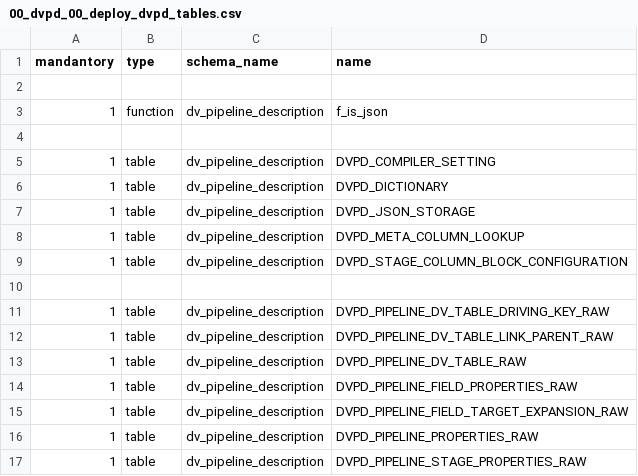
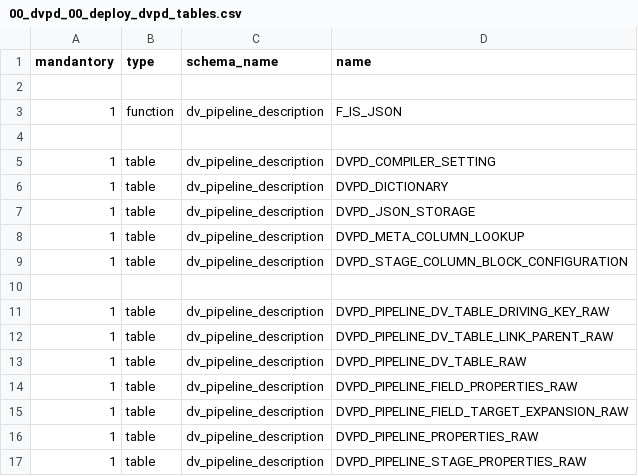
Before and after one commit to cimt-ag/data_vault_pipelinedescription, a CSV file: datamodel/jobless_deployment/00_dvpd_00_deploy_dvpd_tables.csv, drawn as a sheet.

```diff
--- a/datamodel/jobless_deployment/00_dvpd_00_deploy_dvpd_tables.csv
+++ b/datamodel/jobless_deployment/00_dvpd_00_deploy_dvpd_tables.csv
@@ -2,3 +2,3 @@ mandantory,type,schema_name,name
 
-1,function,dv_pipeline_description,f_is_json
+1,function,dv_pipeline_description,F_IS_JSON
 
```
Also changed, not shown: 5 other files.
